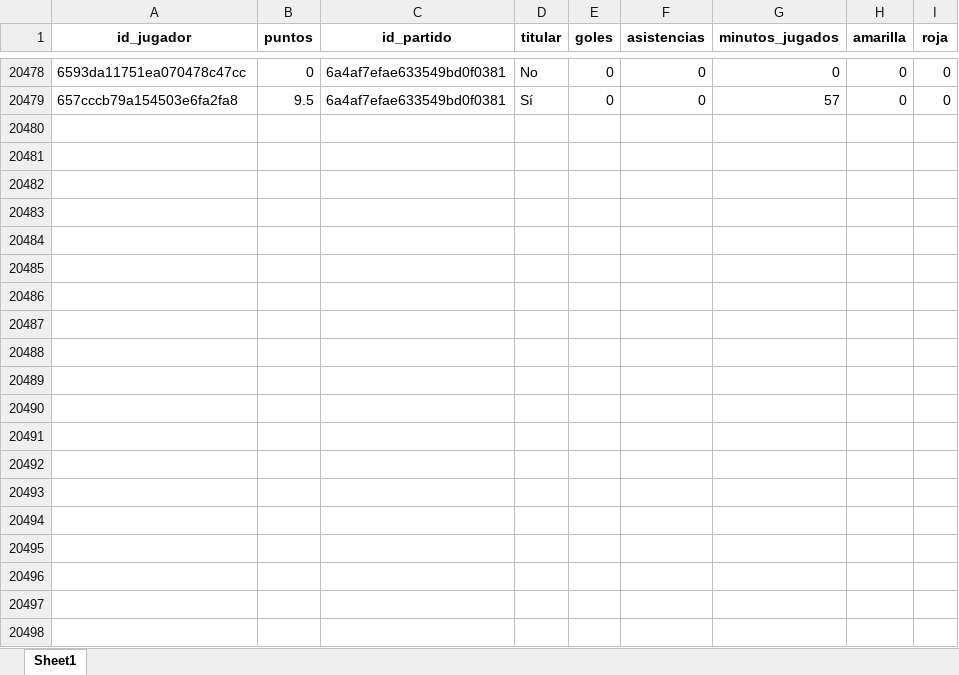
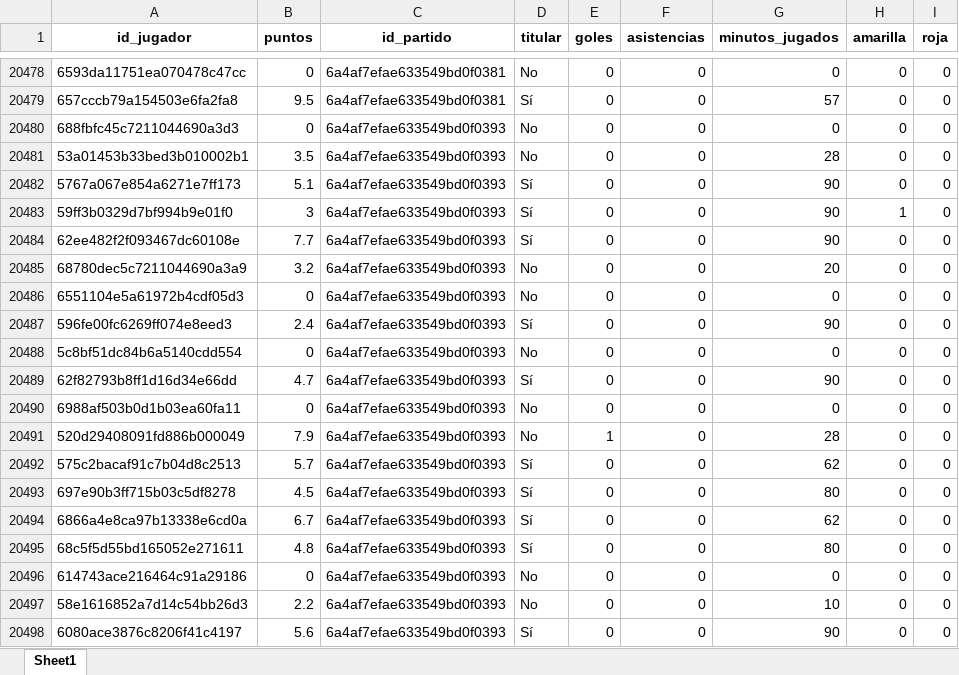
Before and after one commit to kelo71bis/FutmondoBOT, an Excel workbook: datos/hechos/td_rendimiento_2025_26.xlsx, sheet Sheet1, drawn as a sheet; only a part is shown, gaps mark what is left out; values as stored, in another font and other column widths than the file's, no borders; the diff covers the shown part only; the diff names each change by its address in the sheet, - before the commit and + after, or states it on an @@ line.

```diff
--- a/datos/hechos/td_rendimiento_2025_26.xlsx (sheet Sheet1)
+++ b/datos/hechos/td_rendimiento_2025_26.xlsx (sheet Sheet1)
+row 20480: 688fbfc45c7211044690a3d3 | 0 | 6a4af7efae633549bd0f0393 | No | 0 | 0 | 0 | 0 | 0
+row 20481: 53a01453b33bed3b010002b1 | 3.5 | 6a4af7efae633549bd0f0393 | No | 0 | 0 | 28 | 0 | 0
+row 20482: 5767a067e854a6271e7ff173 | 5.1 | 6a4af7efae633549bd0f0393 | Sí | 0 | 0 | 90 | 0 | 0
+row 20483: 59ff3b0329d7bf994b9e01f0 | 3 | 6a4af7efae633549bd0f0393 | Sí | 0 | 0 | 90 | 1 | 0
+row 20484: 62ee482f2f093467dc60108e | 7.7 | 6a4af7efae633549bd0f0393 | Sí | 0 | 0 | 90 | 0 | 0
+row 20485: 68780dec5c7211044690a3a9 | 3.2 | 6a4af7efae633549bd0f0393 | No | 0 | 0 | 20 | 0 | 0
+row 20486: 6551104e5a61972b4cdf05d3 | 0 | 6a4af7efae633549bd0f0393 | No | 0 | 0 | 0 | 0 | 0
+row 20487: 596fe00fc6269ff074e8eed3 | 2.4 | 6a4af7efae633549bd0f0393 | Sí | 0 | 0 | 90 | 0 | 0
+row 20488: 5c8bf51dc84b6a5140cdd554 | 0 | 6a4af7efae633549bd0f0393 | No | 0 | 0 | 0 | 0 | 0
+row 20489: 62f82793b8ff1d16d34e66dd | 4.7 | 6a4af7efae633549bd0f0393 | Sí | 0 | 0 | 90 | 0 | 0
+row 20490: 6988af503b0d1b03ea60fa11 | 0 | 6a4af7efae633549bd0f0393 | No | 0 | 0 | 0 | 0 | 0
+row 20491: 520d29408091fd886b000049 | 7.9 | 6a4af7efae633549bd0f0393 | No | 1 | 0 | 28 | 0 | 0
+row 20492: 575c2bacaf91c7b04d8c2513 | 5.7 | 6a4af7efae633549bd0f0393 | Sí | 0 | 0 | 62 | 0 | 0
+row 20493: 697e90b3ff715b03c5df8278 | 4.5 | 6a4af7efae633549bd0f0393 | Sí | 0 | 0 | 80 | 0 | 0
+row 20494: 6866a4e8ca97b13338e6cd0a | 6.7 | 6a4af7efae633549bd0f0393 | Sí | 0 | 0 | 62 | 0 | 0
+row 20495: 68c5f5d55bd165052e271611 | 4.8 | 6a4af7efae633549bd0f0393 | Sí | 0 | 0 | 80 | 0 | 0
+row 20496: 614743ace216464c91a29186 | 0 | 6a4af7efae633549bd0f0393 | No | 0 | 0 | 0 | 0 | 0
+row 20497: 58e1616852a7d14c54bb26d3 | 2.2 | 6a4af7efae633549bd0f0393 | No | 0 | 0 | 10 | 0 | 0
+row 20498: 6080ace3876c8206f41c4197 | 5.6 | 6a4af7efae633549bd0f0393 | Sí | 0 | 0 | 90 | 0 | 0
```
Also changed, not shown: 30 added rows elsewhere in this sheet, datos/hechos/td_admin.xlsx, datos/hechos/td_puntos_jugadores_2025_26.xlsx, 6 other files.
